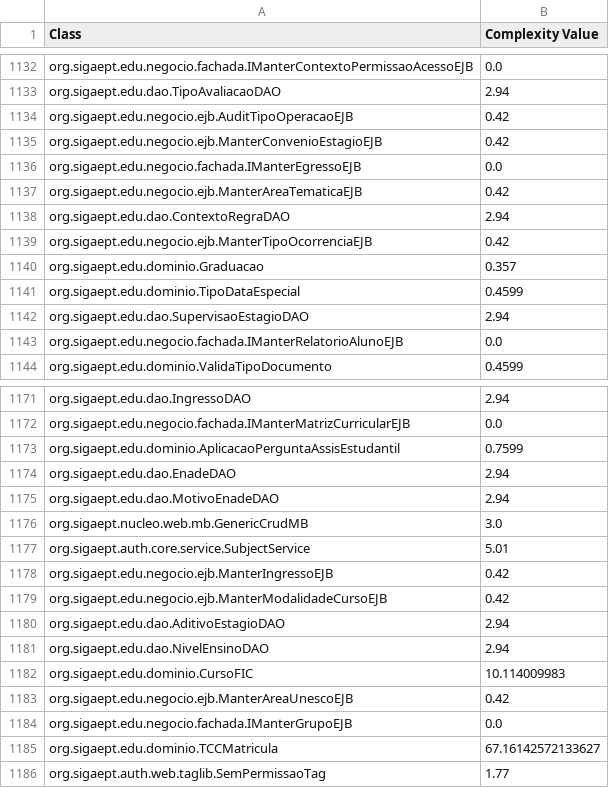
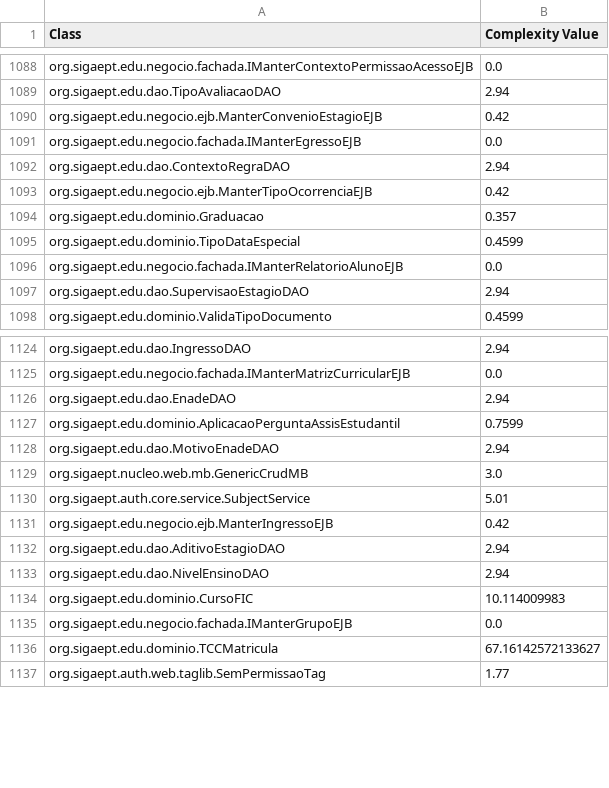
Before and after one commit to aborgesrodrigues/hierarchical-clustering, a CSV file: resources/complexity.csv, drawn as a sheet; only a part is shown, gaps mark what is left out; the diff covers the shown part only.

```diff
--- a/resources/complexity.csv
+++ b/resources/complexity.csv
@@ -1133,6 +1089,4 @@ org.sigaept.edu.negocio.fachada.IManterContextoPermissaoAcessoEJB;0.0
 org.sigaept.edu.dao.TipoAvaliacaoDAO;2.94
-org.sigaept.edu.negocio.ejb.AuditTipoOperacaoEJB;0.42
 org.sigaept.edu.negocio.ejb.ManterConvenioEstagioEJB;0.42
 org.sigaept.edu.negocio.fachada.IManterEgressoEJB;0.0
-org.sigaept.edu.negocio.ejb.ManterAreaTematicaEJB;0.42
 org.sigaept.edu.dao.ContextoRegraDAO;2.94
@@ -1141,4 +1095,4 @@ org.sigaept.edu.dominio.Graduacao;0.357
 org.sigaept.edu.dominio.TipoDataEspecial;0.4599
+org.sigaept.edu.negocio.fachada.IManterRelatorioAlunoEJB;0.0
 org.sigaept.edu.dao.SupervisaoEstagioDAO;2.94
-org.sigaept.edu.negocio.fachada.IManterRelatorioAlunoEJB;0.0
 org.sigaept.edu.dominio.ValidaTipoDocumento;0.4599
@@ -1172,4 +1125,4 @@ org.sigaept.edu.dao.IngressoDAO;2.94
 org.sigaept.edu.negocio.fachada.IManterMatrizCurricularEJB;0.0
+org.sigaept.edu.dao.EnadeDAO;2.94
 org.sigaept.edu.dominio.AplicacaoPerguntaAssisEstudantil;0.7599
-org.sigaept.edu.dao.EnadeDAO;2.94
 org.sigaept.edu.dao.MotivoEnadeDAO;2.94
@@ -1178,3 +1131,2 @@ org.sigaept.auth.core.service.SubjectService;5.01
 org.sigaept.edu.negocio.ejb.ManterIngressoEJB;0.42
-org.sigaept.edu.negocio.ejb.ManterModalidadeCursoEJB;0.42
 org.sigaept.edu.dao.AditivoEstagioDAO;2.94
@@ -1182,3 +1134,2 @@ org.sigaept.edu.dao.NivelEnsinoDAO;2.94
 org.sigaept.edu.dominio.CursoFIC;10.114009983
-org.sigaept.edu.negocio.ejb.ManterAreaUnescoEJB;0.42
 org.sigaept.edu.negocio.fachada.IManterGrupoEJB;0.0
```
Also changed, not shown: 53 removed rows, 25 moved rows and 1 edited cell elsewhere in this file, bin/connection_strength.csv, bin/persistence_migration.csv, 14 other files.
